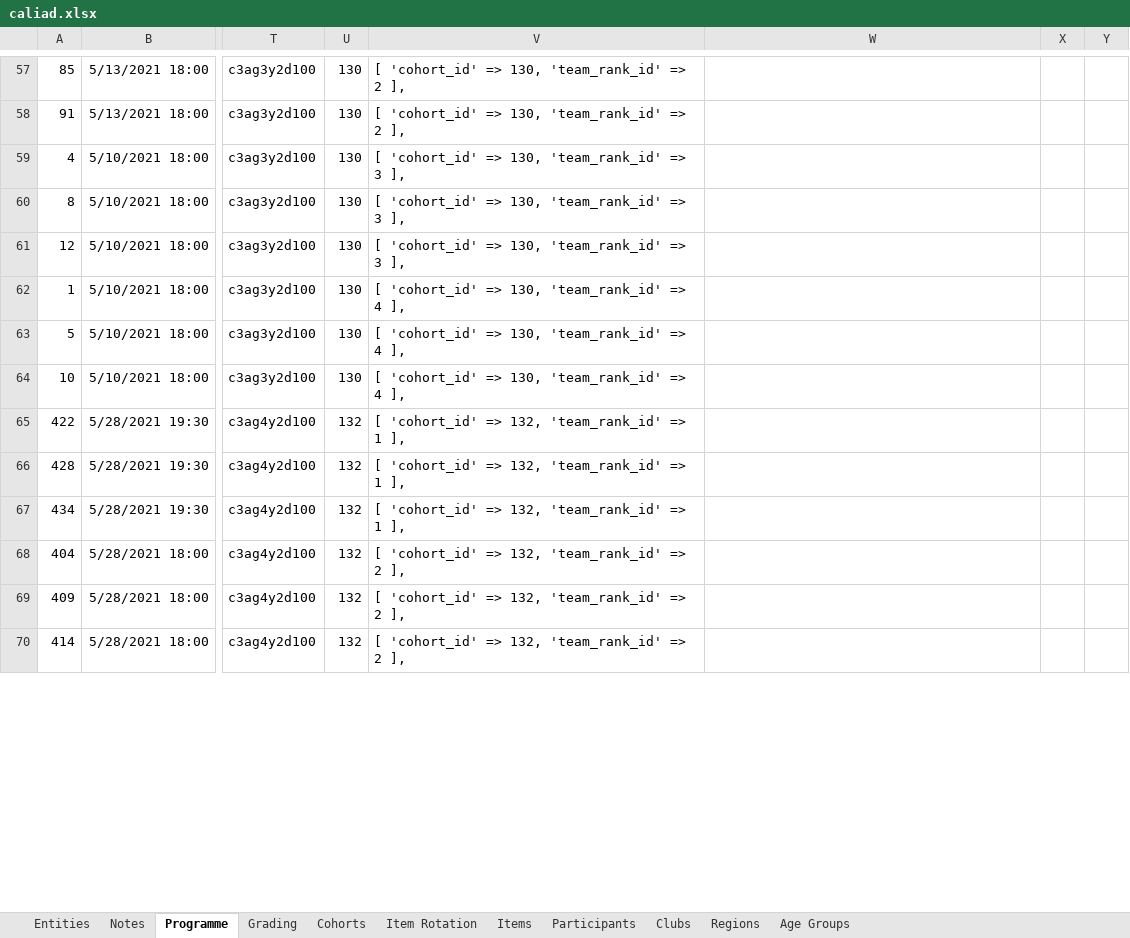
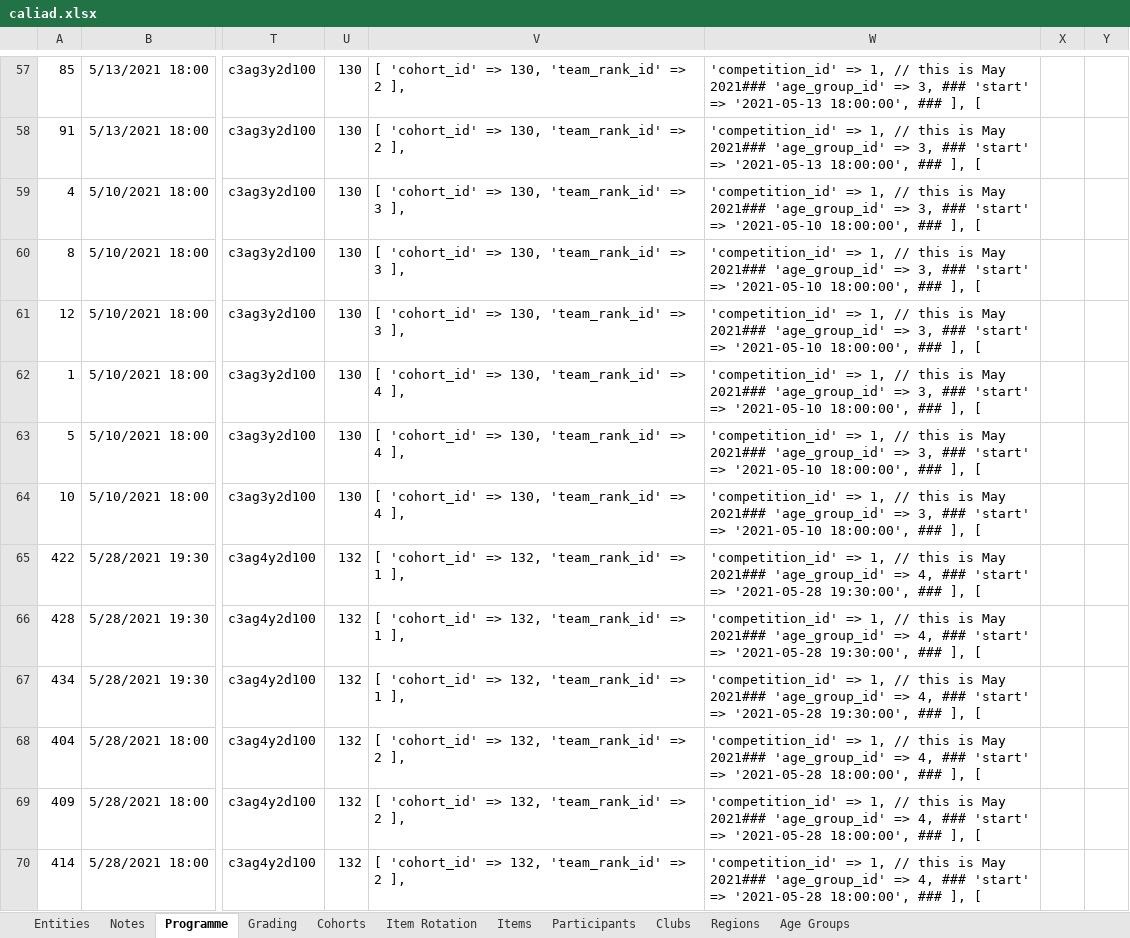
Before and after one commit to BrendanTWhite/Caliad, an Excel workbook: doco/caliad.xlsx, sheet Programme, drawn as a sheet; only a part is shown, gaps mark what is left out; values as stored, in another font and other column widths than the file's, no borders; the diff covers the shown part only; the diff names each change by its address in the sheet, - before the commit and + after, or states it on an @@ line.

```diff
--- a/doco/caliad.xlsx (sheet Programme)
+++ b/doco/caliad.xlsx (sheet Programme)
-W57:W58: (empty)
+W57:W58: 'competition_id' => 1, // this is May 2021### 'age_group_id' => 3, ### 'start' => '2021-05-13 18:00:00', ### ], [
-W59:W64: (empty)
+W59:W64: 'competition_id' => 1, // this is May 2021### 'age_group_id' => 3, ### 'start' => '2021-05-10 18:00:00', ### ], [
-W65:W67: (empty)
+W65:W67: 'competition_id' => 1, // this is May 2021### 'age_group_id' => 4, ### 'start' => '2021-05-28 19:30:00', ### ], [
-W68:W70: (empty)
+W68:W70: 'competition_id' => 1, // this is May 2021### 'age_group_id' => 4, ### 'start' => '2021-05-28 18:00:00', ### ], [
```
Also changed, not shown: 421 edited cells elsewhere in this sheet.
